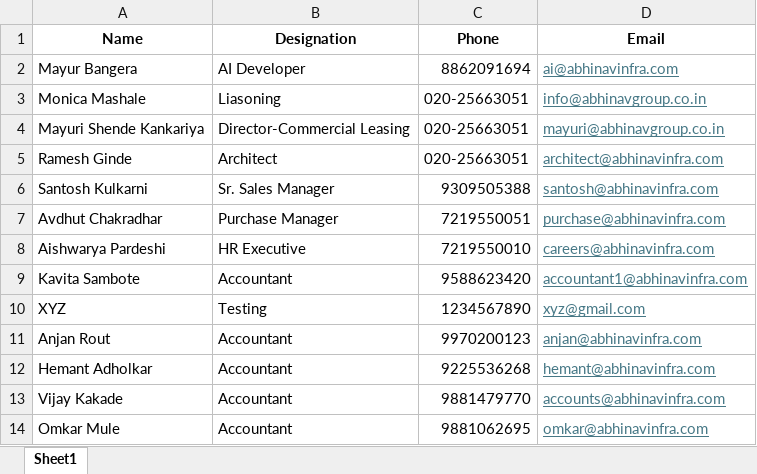
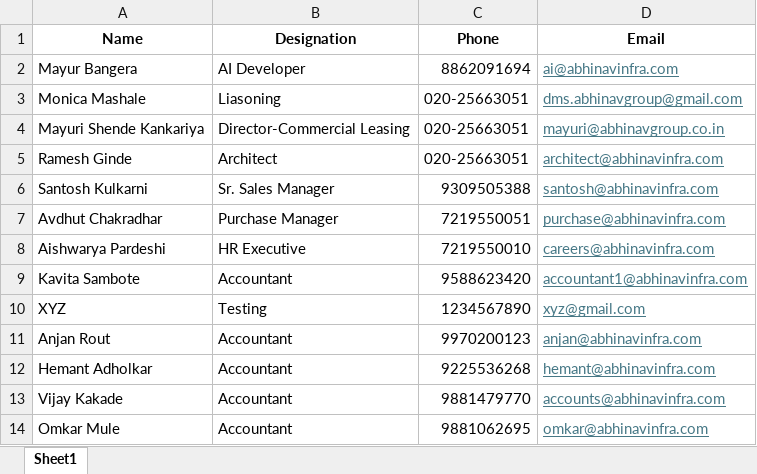
Before and after one commit to DesignNarrative/Abhinav-Group-Email-sg, an Excel workbook: employees/employees.xlsx, sheet Sheet1, drawn as a sheet; values as stored, in another font and other column widths than the file's, no borders; the diff names each change by its address in the sheet, - before the commit and + after, or states it on an @@ line.

Commit message:
Update email for Monica Mashale to dms.abhinavgroup@gmail.com

```diff
--- a/employees/employees.xlsx (sheet Sheet1)
+++ b/employees/employees.xlsx (sheet Sheet1)
-D3 (Email): info@abhinavgroup.co.in
+D3 (Email): dms.abhinavgroup@gmail.com
```
Also changed, not shown: 2 other files.
